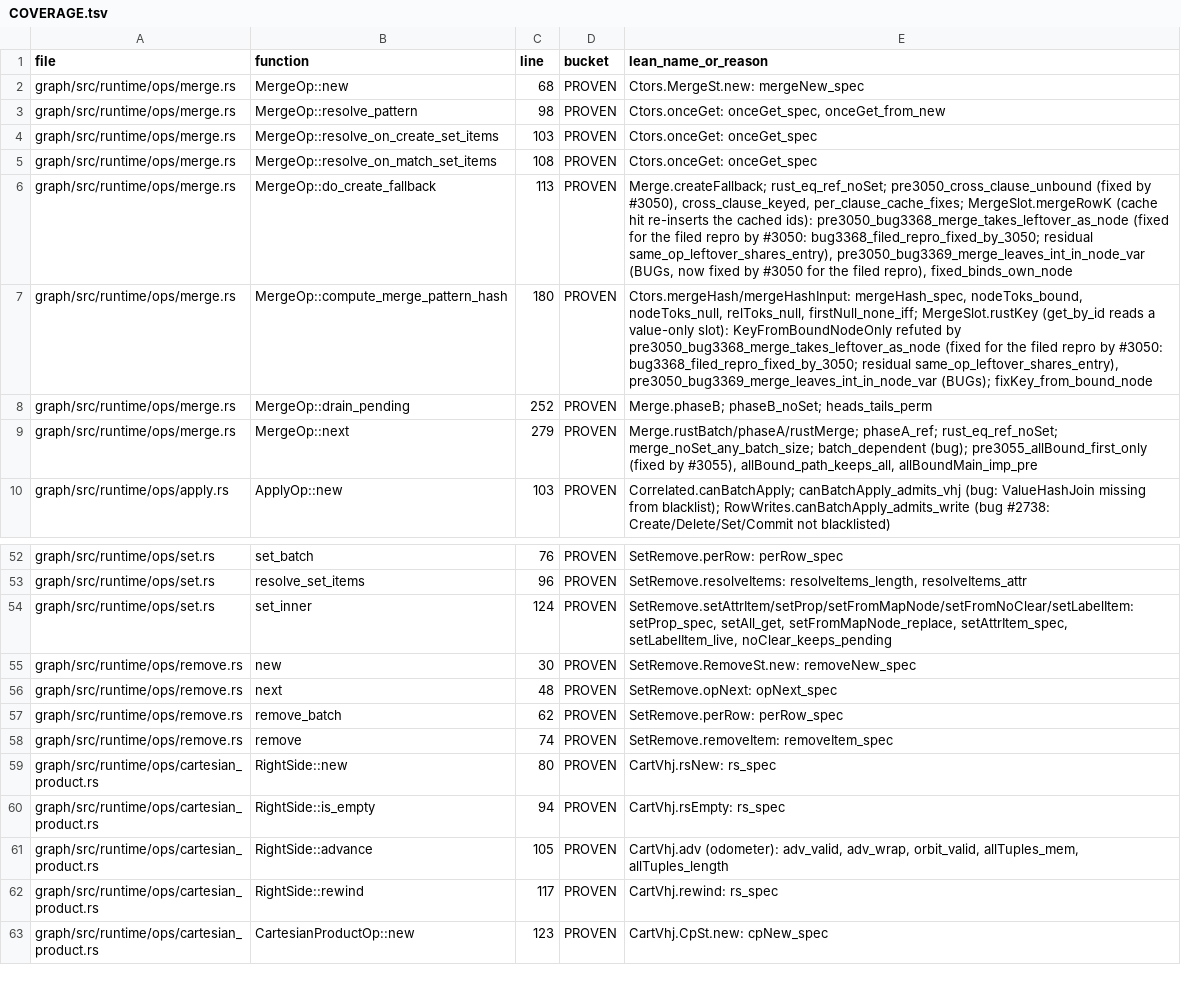
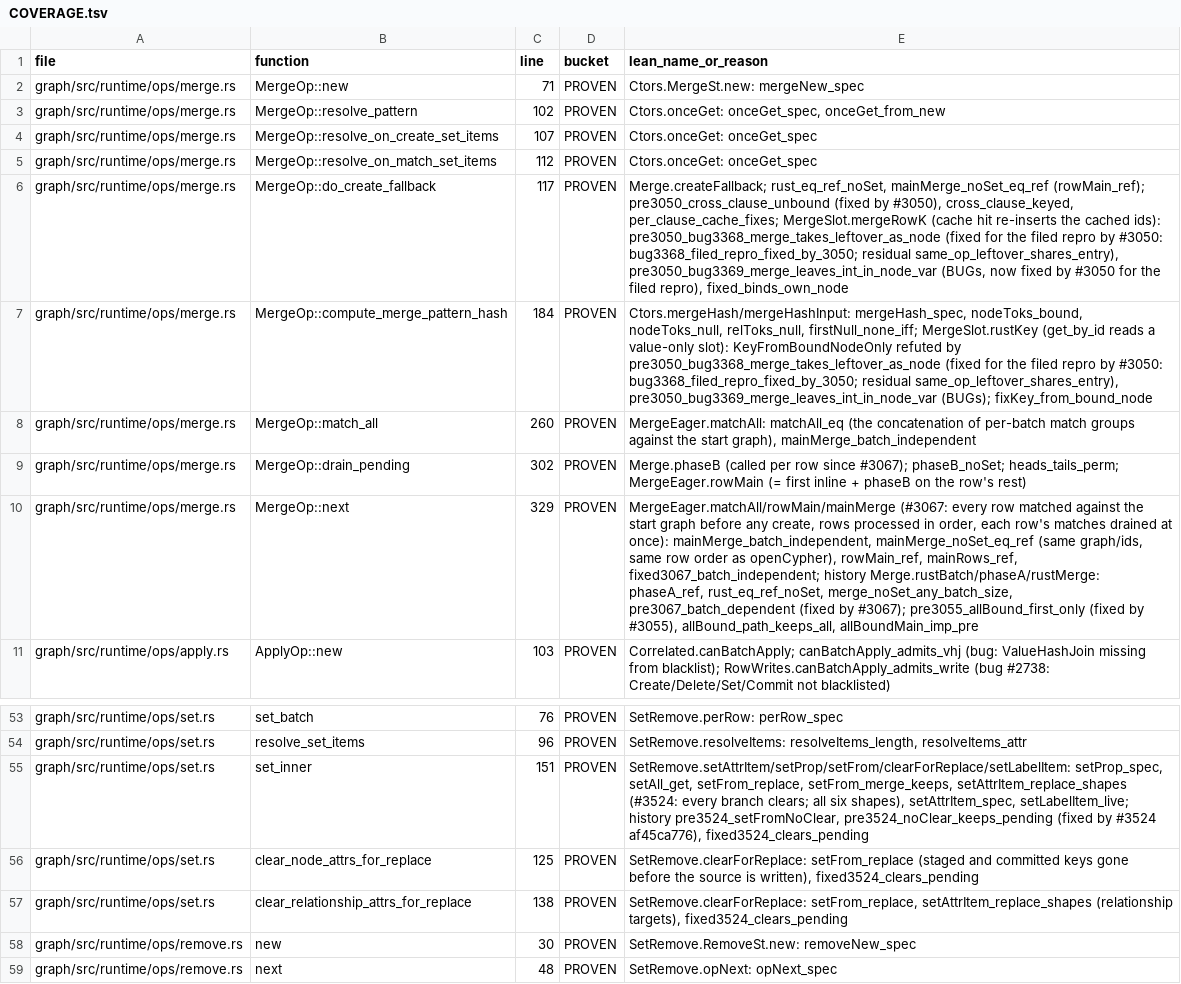
Before and after one commit to FalkorDB/FalkorDB, a TSV file: proofs/ops_apply/COVERAGE.tsv, drawn as a sheet; only a part is shown, gaps mark what is left out; the shorter side is filled out with more unchanged rows; addresses are those after the commit; the diff names each change by its address in the sheet, - before the commit and + after, or states it on an @@ line.

```diff
--- a/proofs/ops_apply/COVERAGE.tsv
+++ b/proofs/ops_apply/COVERAGE.tsv
-C2 (line): 68
+C2 (line): 71
-C3 (line): 98
+C3 (line): 102
-C4 (line): 103
+C4 (line): 107
-C5 (line): 108
+C5 (line): 112
-C6 (line): 113
+C6 (line): 117
-E6 (lean_name_or_reason): Merge.createFallback; rust_eq_ref_noSet; pre3050_cross_clause_unbound (fixed…
+E6 (lean_name_or_reason): Merge.createFallback; rust_eq_ref_noSet, mainMerge_noSet_eq_ref (rowMain_ref); pre3050_cross_clause_unbound (fixed…
-C7 (line): 180
+C7 (line): 184
+row 8: graph/src/runtime/ops/merge.rs | MergeOp::match_all | 260 | PROVEN | MergeEager.matchAll: matchAll_eq (the concatenation of per-batch match groups against the start graph), mainMerge_batch_independent
-C9 (line): 252
+C9 (line): 302
-E9 (lean_name_or_reason): Merge.phaseB; phaseB_noSet; heads_tails_perm
+E9 (lean_name_or_reason): Merge.phaseB (called per row since #3067); phaseB_noSet; heads_tails_perm; MergeEager.rowMain (= first inline + phaseB on the row's rest)
-C10 (line): 279
+C10 (line): 329
-E10 (lean_name_or_reason): Merge.rustBatch/phaseA/rustMerge; phaseA_ref; rust_eq_ref_noSet; merge_noSet_any_batch_size; batch_dependent (bug); pre3055_allBound_first_only (fixed…
+E10 (lean_name_or_reason): MergeEager.matchAll/rowMain/mainMerge (#3067: every row matched against the start graph before any create, rows processed in order, each row's matches drained at once): mainMerge_batch_independent, mainMerge_noSet_eq_ref (same graph/ids, same row order as openCypher), rowMain_ref, mainRows_ref, fixed3067_batch_independent; history Merge.rustBatch/phaseA/rustMerge: phaseA_ref, rust_eq_ref_noSet, merge_noSet_any_batch_size, pre3067_batch_dependent (fixed by #3067); pre3055_allBound_first_only (fixed…
-C55 (line): 124
+C55 (line): 151
-E55 (lean_name_or_reason): SetRemove.setAttrItem/setProp/setFromMapNode/setFromNoClear/setLabelItem: setProp_spec, setAll_get, setFromMapNode_replace, setAttrItem_spec, setLabelItem_live, noClear_keeps_pending
+E55 (lean_name_or_reason): SetRemove.setAttrItem/setProp/setFrom/clearForReplace/setLabelItem: setProp_spec, setAll_get, setFrom_replace, setFrom_merge_keeps, setAttrItem_replace_shapes (#3524: every branch clears; all six shapes), setAttrItem_spec, setLabelItem_live; history pre3524_setFromNoClear, pre3524_noClear_keeps_pending (fixed by #3524 af45ca776), fixed3524_clears_pending
+row 56: graph/src/runtime/ops/set.rs | clear_node_attrs_for_replace | 125 | PROVEN | SetRemove.clearForReplace: setFrom_replace (staged and committed keys gone before the source is written), fixed3524_clears_pending
+row 57: graph/src/runtime/ops/set.rs | clear_relationship_attrs_for_replace | 138 | PROVEN | SetRemove.clearForReplace: setFrom_replace, setAttrItem_replace_shapes (relationship targets), fixed3524_clears_pending
```
Also changed, not shown: proofs/graphblas_wrappers/COVERAGE.tsv, proofs/native_index/COVERAGE.tsv, 49 other files.
